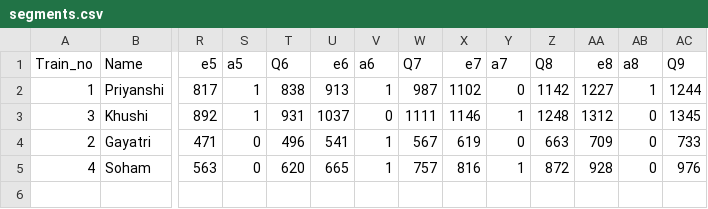
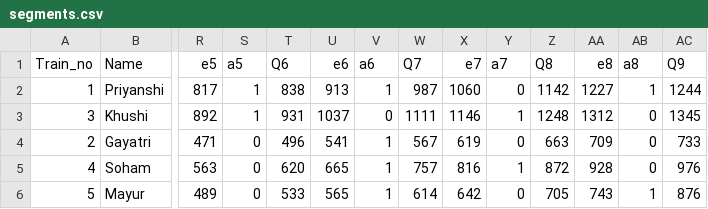
Before and after one commit to mat4x/lie-detection, a CSV file: code/train_videos/segments.csv, drawn as a sheet; only a part is shown, gaps mark what is left out; rows hold the shown columns only; the diff names each change by its address in the sheet, - before the commit and + after, or states it on an @@ line.

```diff
--- a/code/train_videos/segments.csv
+++ b/code/train_videos/segments.csv
-X2: 1102
+X2: 1060
+row 6: 5 | Mayur | 489 | 0 | 533 | 565 | 1 | 614 | 642 | 0 | 705 | 743 | 1 | 876
```
Also changed, not shown: code/data/VID2_data.csv, 16 other files.
